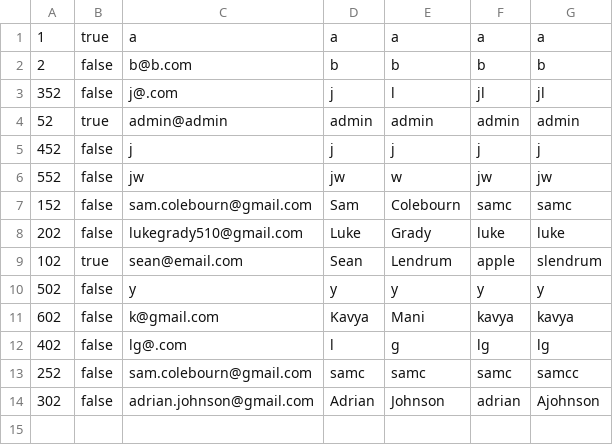
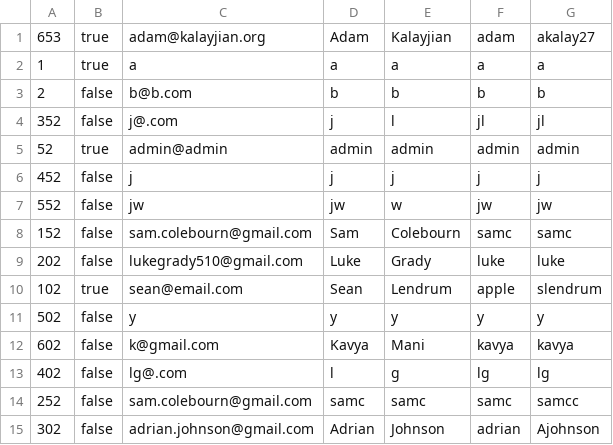
Before and after one commit to CS3733-C23-Team-B/CS3733-C23-Team-B-Prototype-2, a CSV file: src/main/resources/edu/wpi/teamb/Iter2Data/logins.csv, drawn as a sheet.

```diff
--- a/src/main/resources/edu/wpi/teamb/Iter2Data/logins.csv
+++ b/src/main/resources/edu/wpi/teamb/Iter2Data/logins.csv
@@ -1 +1,2 @@
+653,true,adam@kalayjian.org,Adam,Kalayjian,adam,akalay27
 1,true,a,a,a,a,a
```
Also changed, not shown: src/main/resources/edu/wpi/teamb/Iter2Data/edgeWriteTo.csv, src/main/resources/edu/wpi/teamb/Iter2Data/ptRequests.csv, 11 other files.
